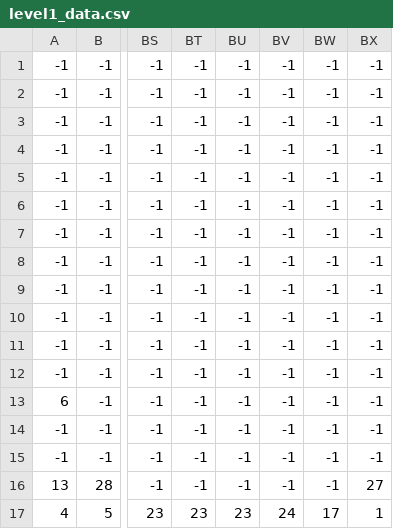
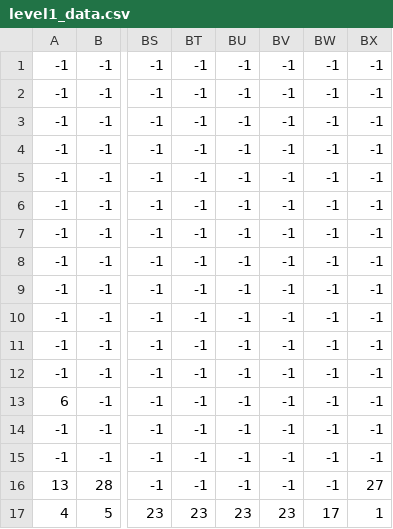
Before and after one commit to nhatminh16704/Pixel-Shooter, a CSV file: level1_data.csv, drawn as a sheet; only a part is shown, gaps mark what is left out; the diff names each change by its address in the sheet, - before the commit and + after, or states it on an @@ line.

```diff
--- a/level1_data.csv
+++ b/level1_data.csv
-BV17: 24
+BV17: 23
```
Also changed, not shown: 1 other file.
